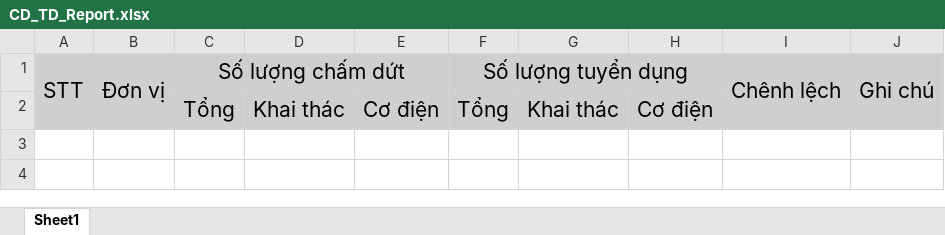
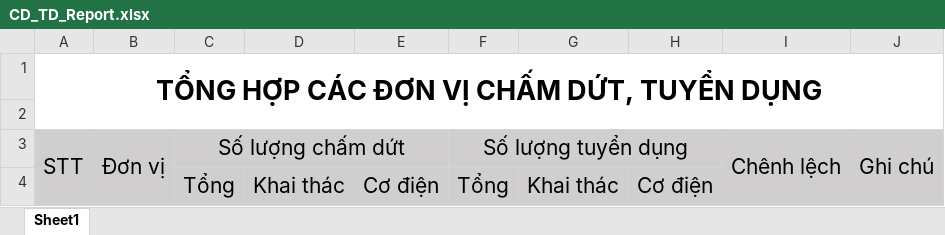
Before and after one commit to SAP-LAB-FPTU/QUANGHANH_MANUFACTURING, an Excel workbook: QUANGHANH2/excel/TCLD/CD_TD_Report.xlsx, sheet Sheet1, drawn as a sheet; values as stored, in another font and other column widths than the file's, no borders; the diff names each change by its address in the sheet, - before the commit and + after, or states it on an @@ line.

Commit message:
fig bug + update
update bussiness màn thêm nhiệm vụ nhân viên. bỏ cột ghi chú trong màn báo cáo tuyển dụng chấm dứt, thêm file xuất excel cho màn đăng kí nhiệm vụ nhân viên

```diff
--- a/QUANGHANH2/excel/TCLD/CD_TD_Report.xlsx (sheet Sheet1)
+++ b/QUANGHANH2/excel/TCLD/CD_TD_Report.xlsx (sheet Sheet1)
+row 1: TỔNG HỢP CÁC ĐƠN VỊ CHẤM DỨT, TUYỂN DỤNG
+row 2: (empty)
```
Also changed, not shown: 8 other files.
